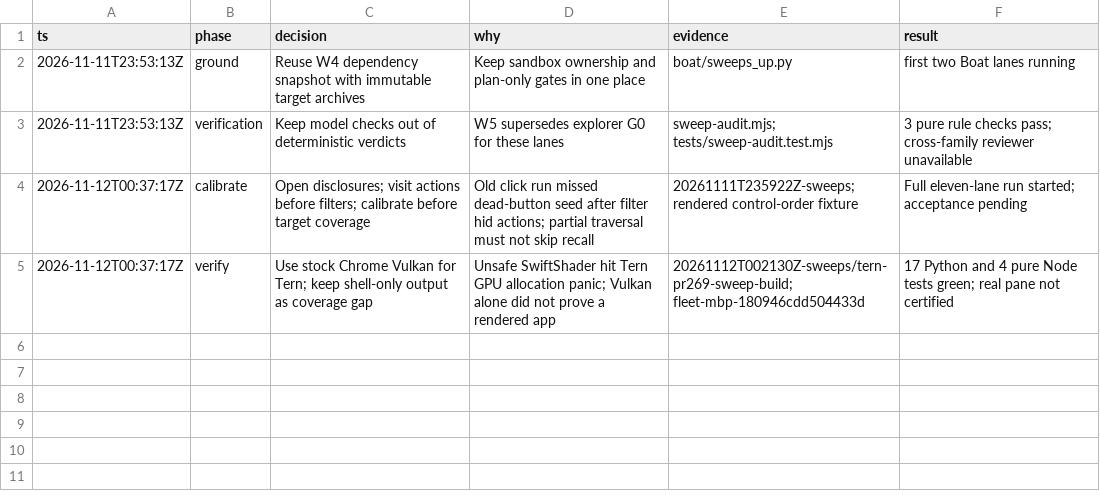
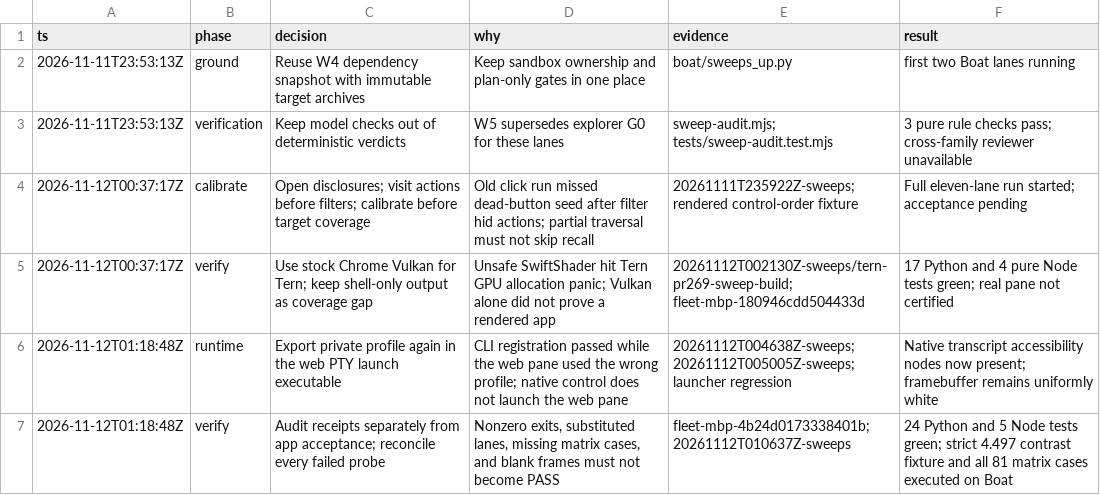
Before and after one commit to kvnloo/glide, a TSV file: frontend/e2e/army/decisions-w5.tsv, drawn as a sheet; the diff names each change by its address in the sheet, - before the commit and + after, or states it on an @@ line.

Commit message:
Keep web PTYs private and audit sweep receipts without certifying gaps

```diff
--- a/frontend/e2e/army/decisions-w5.tsv
+++ b/frontend/e2e/army/decisions-w5.tsv
+row 6: 2026-11-12T01:18:48Z | runtime | Export private profile again in the web PTY launch executable | CLI registration passed while the web pane used the wrong profile; native control does not launch the web pane | 20261112T004638Z-sweeps; 20261112T005005Z-sweeps; launcher regression | Native transcript accessibility nodes now present; framebuffer remains uniformly white
+row 7: 2026-11-12T01:18:48Z | verify | Audit receipts separately from app acceptance; reconcile every failed probe | Nonzero exits, substituted lanes, missing matrix cases, and blank frames must not become PASS | fleet-mbp-4b24d0173338401b; 20261112T010637Z-sweeps | 24 Python and 5 Node tests green; strict 4.497 contrast fixture and all 81 matrix cases executed on Boat
```
Also changed, not shown: 14 other files.
